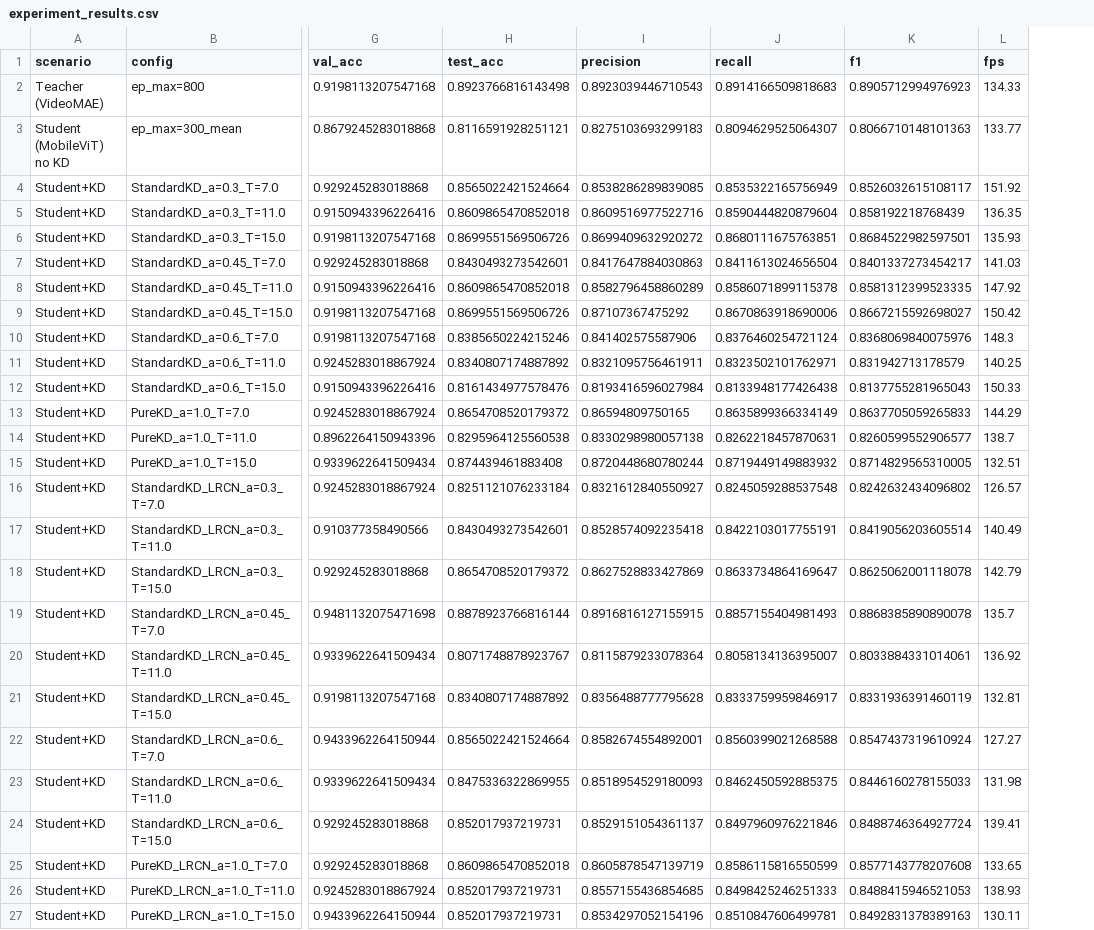
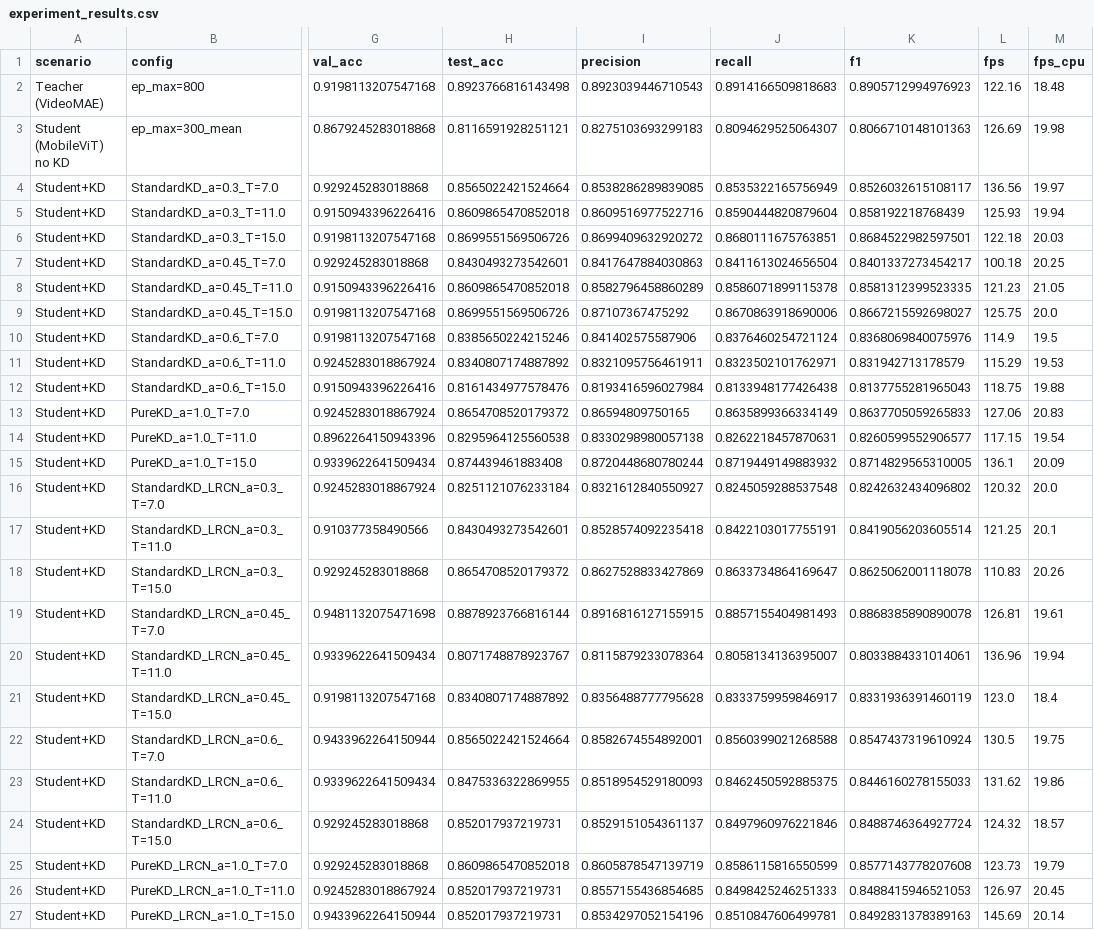
Before and after one commit to RaffiArdhiN/skripsi, a CSV file: output_model/skenario_raffi/results/experiment_results.csv, drawn as a sheet; only a part is shown, gaps mark what is left out; the diff names each change by its address in the sheet, - before the commit and + after, or states it on an @@ line.

```diff
--- a/output_model/skenario_raffi/results/experiment_results.csv
+++ b/output_model/skenario_raffi/results/experiment_results.csv
+column M (fps_cpu), rows 2-27: 18.48 | 19.98 | 19.97 | 19.94 | 20.03 | 20.25 | 21.05 | 20.0 | 19.5 | 19.53 | 19.88 | 20.83 | 19.54 | 20.09 | 20.0 | 20.1 | 20.26 | 19.61 | 19.94 | 18.4 | 19.75 | 19.86 | 18.57 | 19.79 | 20.45 | 20.14
-L2 (fps): 134.33
+L2 (fps): 122.16
-L3 (fps): 133.77
+L3 (fps): 126.69
-L4 (fps): 151.92
+L4 (fps): 136.56
-L5 (fps): 136.35
+L5 (fps): 125.93
-L6 (fps): 135.93
+L6 (fps): 122.18
-L7 (fps): 141.03
+L7 (fps): 100.18
-L8 (fps): 147.92
+L8 (fps): 121.23
-L9 (fps): 150.42
+L9 (fps): 125.75
-L10 (fps): 148.3
+L10 (fps): 114.9
-L11 (fps): 140.25
+L11 (fps): 115.29
-L12 (fps): 150.33
+L12 (fps): 118.75
-L13 (fps): 144.29
+L13 (fps): 127.06
-L14 (fps): 138.7
+L14 (fps): 117.15
-L15 (fps): 132.51
+L15 (fps): 136.1
-L16 (fps): 126.57
+L16 (fps): 120.32
-L17 (fps): 140.49
+L17 (fps): 121.25
-L18 (fps): 142.79
+L18 (fps): 110.83
-L19 (fps): 135.7
+L19 (fps): 126.81
-L20 (fps): 136.92
+L20 (fps): 136.96
-L21 (fps): 132.81
+L21 (fps): 123.0
-L22 (fps): 127.27
+L22 (fps): 130.5
-L23 (fps): 131.98
+L23 (fps): 131.62
-L24 (fps): 139.41
+L24 (fps): 124.32
-L25 (fps): 133.65
+L25 (fps): 123.73
-L26 (fps): 138.93
+L26 (fps): 126.97
-L27 (fps): 130.11
+L27 (fps): 145.69
```
Also changed, not shown: 3 other files.
